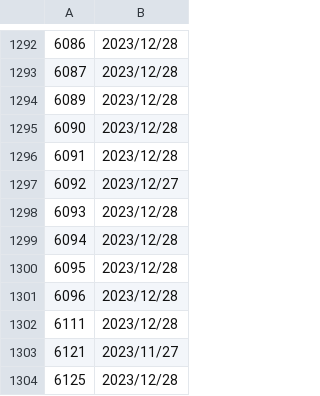
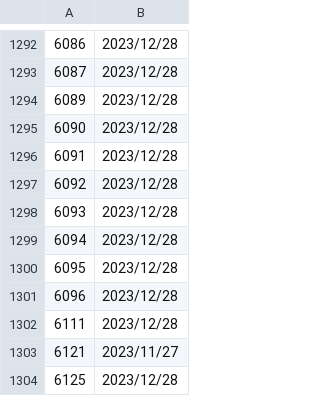
Before and after one commit to poi-ai/nisshokin, a CSV file: recorded_date.csv, drawn as a sheet; only a part is shown, gaps mark what is left out.

Commit message:
[bot]update data

```diff
--- a/recorded_date.csv
+++ b/recorded_date.csv
@@ -1296,3 +1296,3 @@
 6091,2023/12/28
-6092,2023/12/27
+6092,2023/12/28
 6093,2023/12/28
```
